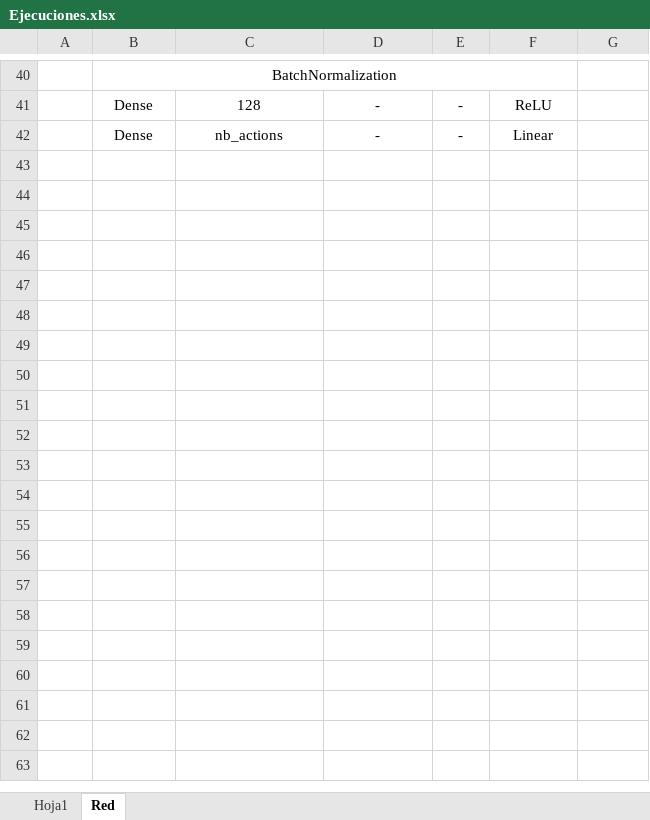
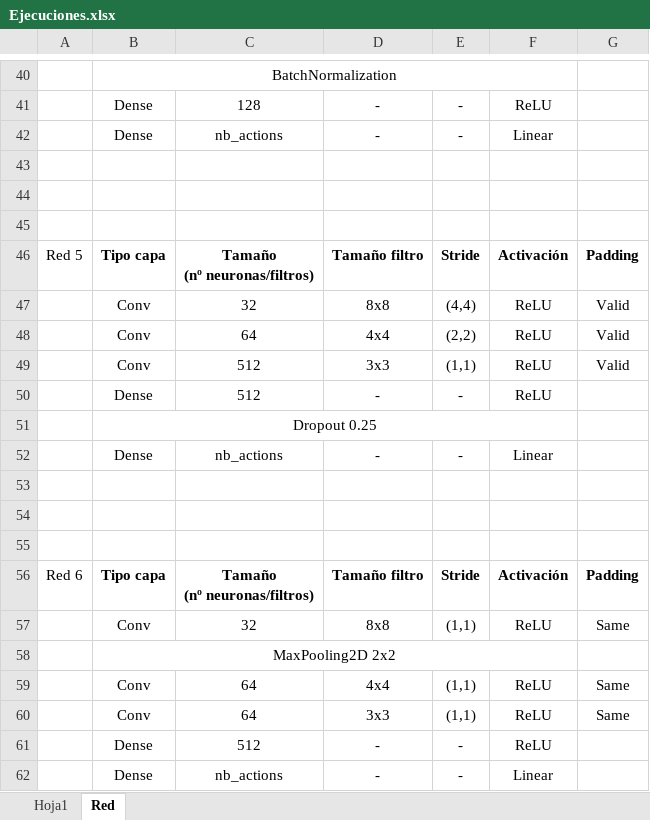
Before and after one commit to RaulMGallego/08MIAR_10_B_2024-25_Aprendizaje_por_refuerzo, an Excel workbook: Ejecuciones.xlsx, sheet Red, drawn as a sheet; only a part is shown, gaps mark what is left out; values as stored, in another font and other column widths than the file's, no borders; ↵ is a line break in a cell; the diff covers the shown part only; the diff names each change by its address in the sheet, - before the commit and + after, or states it on an @@ line.

```diff
--- a/Ejecuciones.xlsx (sheet Red)
+++ b/Ejecuciones.xlsx (sheet Red)
+row 43: (empty)
+row 44: (empty)
+row 45: (empty)
+row 46: Red 5 | Tipo capa | Tamaño ↵ (nº neuronas/filtros) | Tamaño filtro | Stride | Activación | Padding
+row 47:  | Conv | 32 | 8x8 | (4,4) | ReLU | Valid
+row 48:  | Conv | 64 | 4x4 | (2,2) | ReLU | Valid
+row 49:  | Conv | 512 | 3x3 | (1,1) | ReLU | Valid
+row 50:  | Dense | 512 | - | - | ReLU
+row 51:  | Dropout 0.25
+row 52:  | Dense | nb_actions | - | - | Linear
+row 53: (empty)
+row 54: (empty)
+row 55: (empty)
+row 56: Red 6 | Tipo capa | Tamaño ↵ (nº neuronas/filtros) | Tamaño filtro | Stride | Activación | Padding
+row 57:  | Conv | 32 | 8x8 | (1,1) | ReLU | Same
+row 58:  | MaxPooling2D 2x2
+row 59:  | Conv | 64 | 4x4 | (1,1) | ReLU | Same
+row 60:  | Conv | 64 | 3x3 | (1,1) | ReLU | Same
+row 61:  | Dense | 512 | - | - | ReLU
+row 62:  | Dense | nb_actions | - | - | Linear
```
Also changed, not shown: 9 added rows elsewhere in this sheet, sheet Hoja1, 3 other files.
